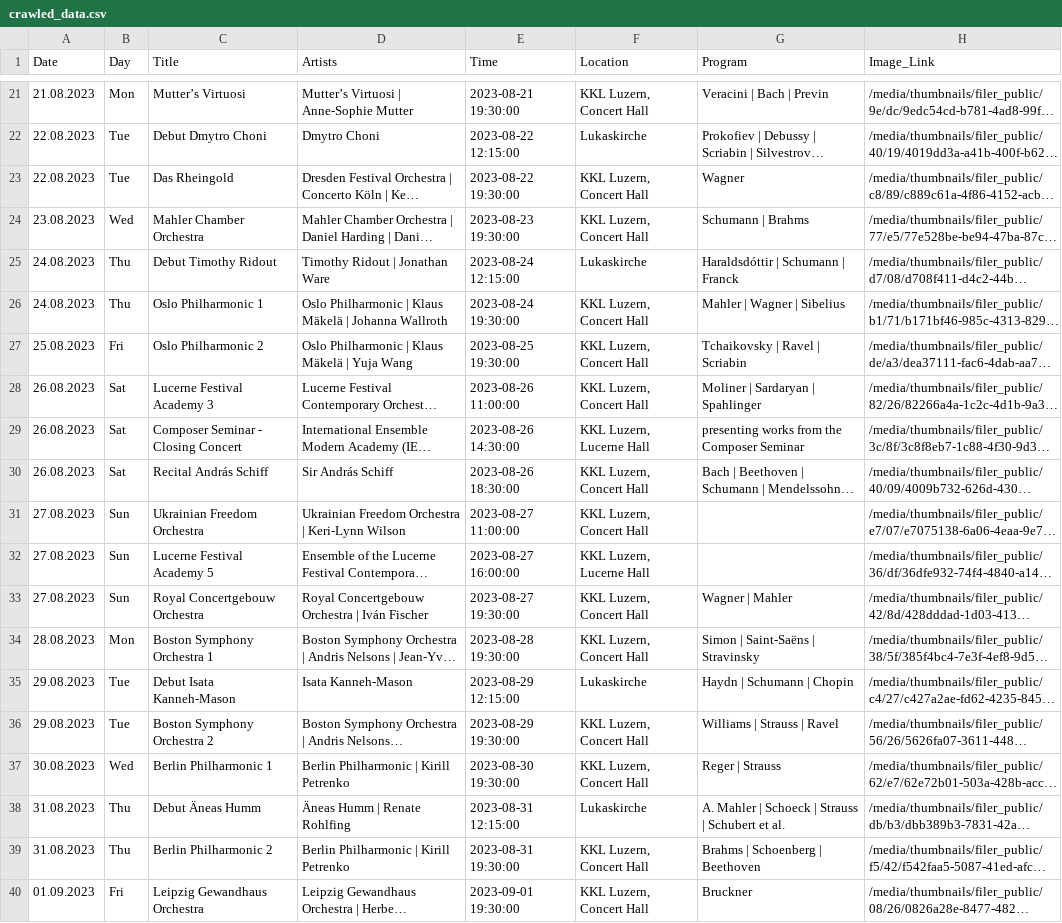
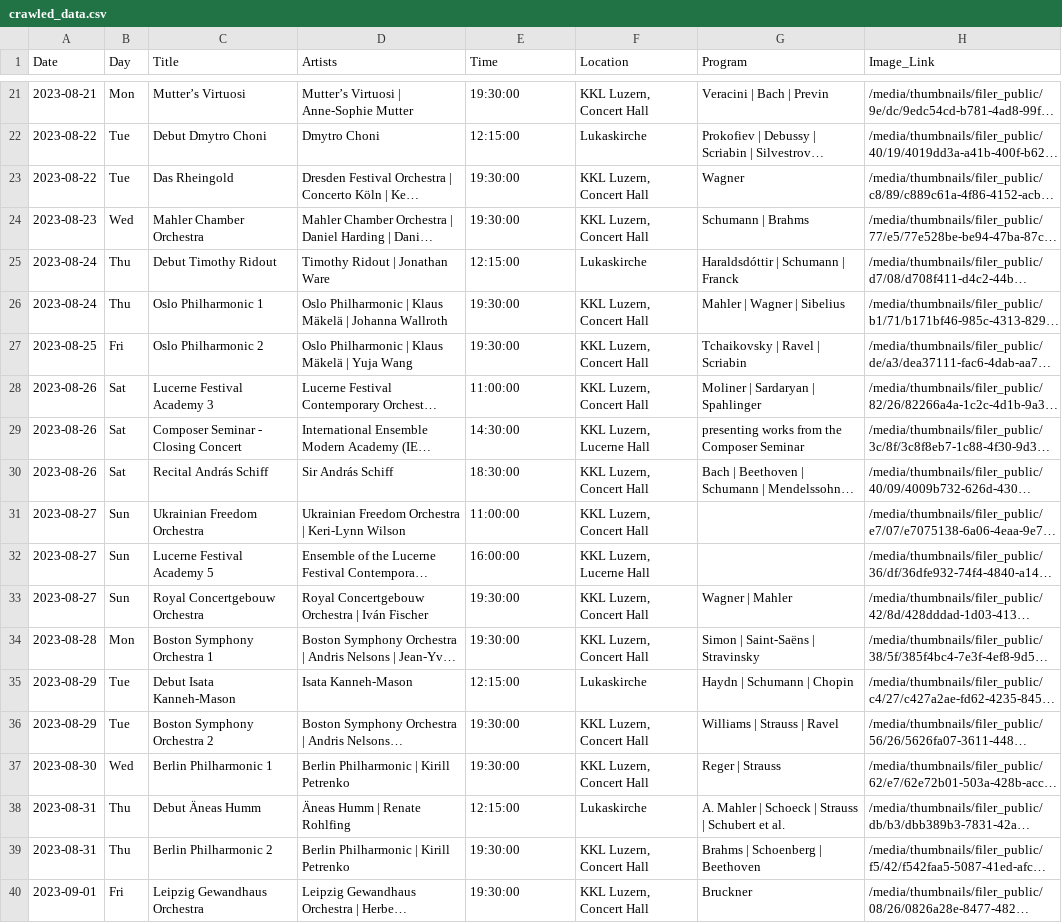
Before and after one commit to alkimcelik/future_demand_case, a CSV file: crawled_data.csv, drawn as a sheet; only a part is shown, gaps mark what is left out; long unchanged cells end in …; the diff covers the shown part only; the diff names each change by its address in the sheet, - before the commit and + after, or states it on an @@ line.

```diff
--- a/crawled_data.csv
+++ b/crawled_data.csv
-A21 (Date): 21.08.2023
+A21 (Date): 2023-08-21
-E21 (Time): 2023-08-21 19:30:00
+E21 (Time): 19:30:00
-A22:A23 (Date): 22.08.2023
+A22:A23 (Date): 2023-08-22
-E22 (Time): 2023-08-22 12:15:00
+E22 (Time): 12:15:00
-E23 (Time): 2023-08-22 19:30:00
+E23 (Time): 19:30:00
-A24 (Date): 23.08.2023
+A24 (Date): 2023-08-23
-E24 (Time): 2023-08-23 19:30:00
+E24 (Time): 19:30:00
-A25:A26 (Date): 24.08.2023
+A25:A26 (Date): 2023-08-24
-E25 (Time): 2023-08-24 12:15:00
+E25 (Time): 12:15:00
-E26 (Time): 2023-08-24 19:30:00
+E26 (Time): 19:30:00
-A27 (Date): 25.08.2023
+A27 (Date): 2023-08-25
-E27 (Time): 2023-08-25 19:30:00
+E27 (Time): 19:30:00
-A28:A30 (Date): 26.08.2023
+A28:A30 (Date): 2023-08-26
-E28 (Time): 2023-08-26 11:00:00
+E28 (Time): 11:00:00
-E29 (Time): 2023-08-26 14:30:00
+E29 (Time): 14:30:00
-E30 (Time): 2023-08-26 18:30:00
+E30 (Time): 18:30:00
-A31:A33 (Date): 27.08.2023
+A31:A33 (Date): 2023-08-27
-E31 (Time): 2023-08-27 11:00:00
+E31 (Time): 11:00:00
-E32 (Time): 2023-08-27 16:00:00
+E32 (Time): 16:00:00
-E33 (Time): 2023-08-27 19:30:00
+E33 (Time): 19:30:00
-A34 (Date): 28.08.2023
+A34 (Date): 2023-08-28
-E34 (Time): 2023-08-28 19:30:00
+E34 (Time): 19:30:00
-A35:A36 (Date): 29.08.2023
+A35:A36 (Date): 2023-08-29
-E35 (Time): 2023-08-29 12:15:00
+E35 (Time): 12:15:00
-E36 (Time): 2023-08-29 19:30:00
+E36 (Time): 19:30:00
-A37 (Date): 30.08.2023
+A37 (Date): 2023-08-30
-E37 (Time): 2023-08-30 19:30:00
+E37 (Time): 19:30:00
-A38:A39 (Date): 31.08.2023
+A38:A39 (Date): 2023-08-31
-E38 (Time): 2023-08-31 12:15:00
+E38 (Time): 12:15:00
-E39 (Time): 2023-08-31 19:30:00
+E39 (Time): 19:30:00
-A40 (Date): 01.09.2023
+A40 (Date): 2023-09-01
-E40 (Time): 2023-09-01 19:30:00
+E40 (Time): 19:30:00
```
Also changed, not shown: 66 edited cells elsewhere in this file.
